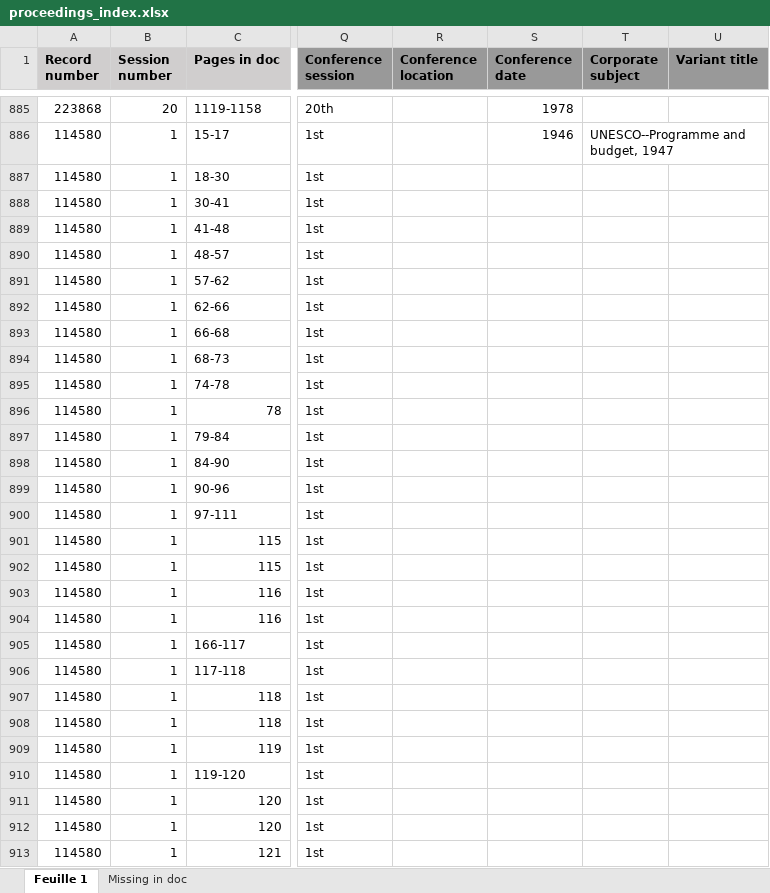
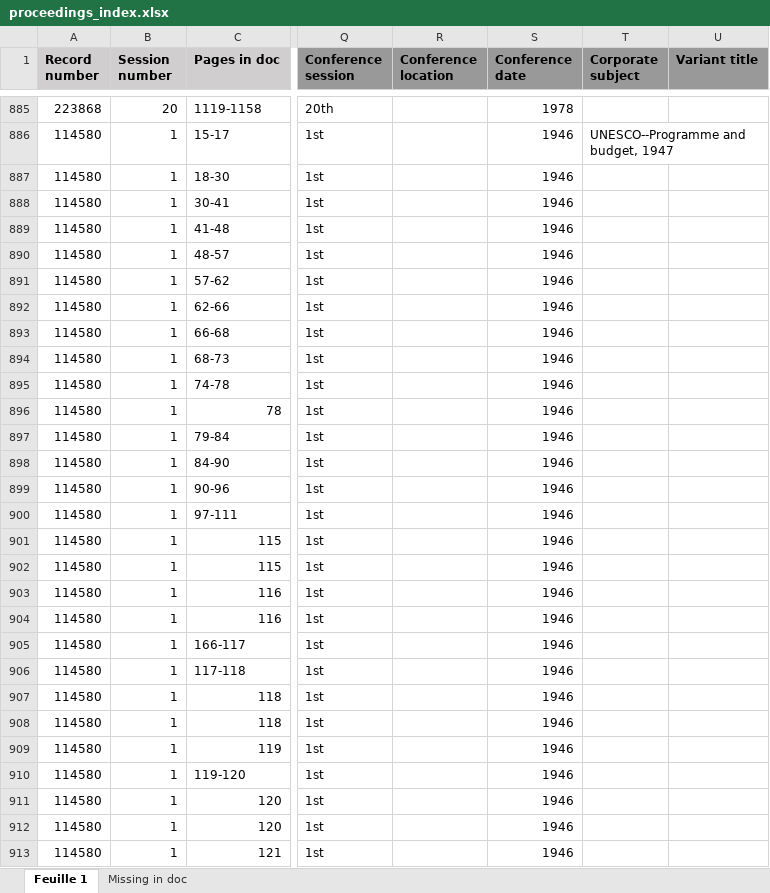
Before and after one commit to inidun/proceedings_curation, an Excel workbook: data/source/proceedings_index.xlsx, sheet Feuille 1, drawn as a sheet; only a part is shown, gaps mark what is left out; values as stored, in another font and other column widths than the file's, no borders; the diff covers the shown part only; the diff names each change by its address in the sheet, - before the commit and + after, or states it on an @@ line.

Commit message:
Added missing values in `Conference date` column. Ref #1

```diff
--- a/data/source/proceedings_index.xlsx (sheet Feuille 1)
+++ b/data/source/proceedings_index.xlsx (sheet Feuille 1)
-S887:S913 (Conference date): (empty)
+S887:S913 (Conference date): 1946
```
Also changed, not shown: 98 edited cells elsewhere in this sheet.
